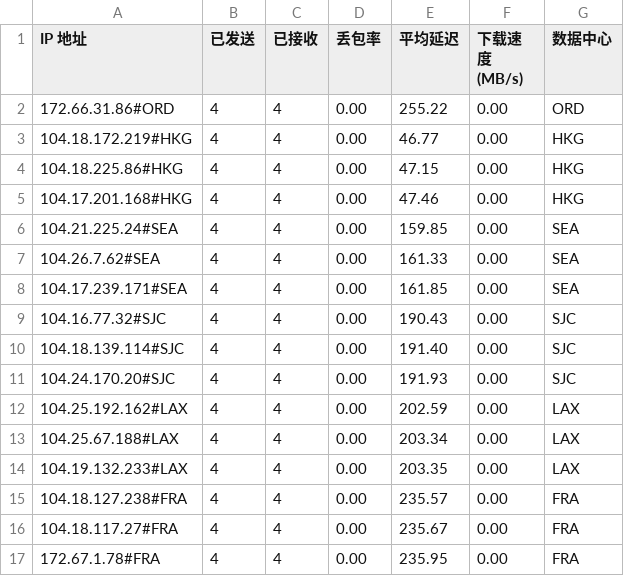
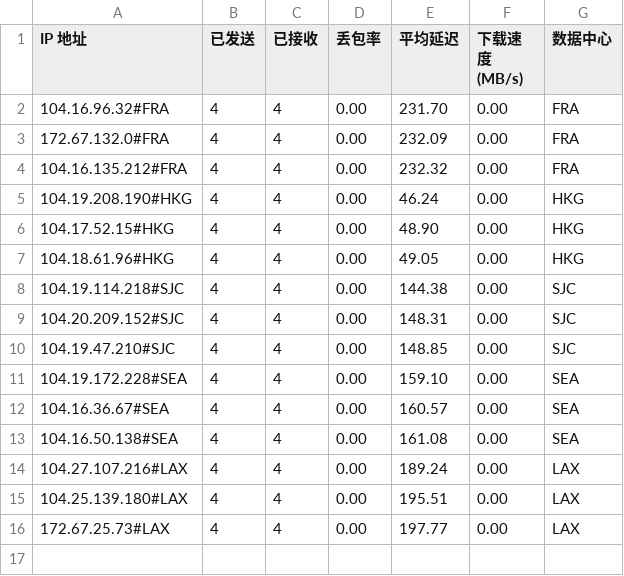
Before and after one commit to lls94/cf-address, a CSV file: dist/result.csv, drawn as a sheet.

```diff
--- a/dist/result.csv
+++ b/dist/result.csv
@@ -1,17 +1,16 @@
 IP 地址,已发送,已接收,丢包率,平均延迟,下载速度 (MB/s),数据中心
-172.66.31.86#ORD,4,4,0.00,255.22,0.00,ORD
-104.18.172.219#HKG,4,4,0.00,46.77,0.00,HKG
-104.18.225.86#HKG,4,4,0.00,47.15,0.00,HKG
-104.17.201.168#HKG,4,4,0.00,47.46,0.00,HKG
-104.21.225.24#SEA,4,4,0.00,159.85,0.00,SEA
-104.26.7.62#SEA,4,4,0.00,161.33,0.00,SEA
-104.17.239.171#SEA,4,4,0.00,161.85,0.00,SEA
-104.16.77.32#SJC,4,4,0.00,190.43,0.00,SJC
-104.18.139.114#SJC,4,4,0.00,191.40,0.00,SJC
-104.24.170.20#SJC,4,4,0.00,191.93,0.00,SJC
-104.25.192.162#LAX,4,4,0.00,202.59,0.00,LAX
-104.25.67.188#LAX,4,4,0.00,203.34,0.00,LAX
-104.19.132.233#LAX,4,4,0.00,203.35,0.00,LAX
-104.18.127.238#FRA,4,4,0.00,235.57,0.00,FRA
-104.18.117.27#FRA,4,4,0.00,235.67,0.00,FRA
-172.67.1.78#FRA,4,4,0.00,235.95,0.00,FRA
+104.16.96.32#FRA,4,4,0.00,231.70,0.00,FRA
+172.67.132.0#FRA,4,4,0.00,232.09,0.00,FRA
+104.16.135.212#FRA,4,4,0.00,232.32,0.00,FRA
+104.19.208.190#HKG,4,4,0.00,46.24,0.00,HKG
+104.17.52.15#HKG,4,4,0.00,48.90,0.00,HKG
+104.18.61.96#HKG,4,4,0.00,49.05,0.00,HKG
+104.19.114.218#SJC,4,4,0.00,144.38,0.00,SJC
+104.20.209.152#SJC,4,4,0.00,148.31,0.00,SJC
+104.19.47.210#SJC,4,4,0.00,148.85,0.00,SJC
+104.19.172.228#SEA,4,4,0.00,159.10,0.00,SEA
+104.16.36.67#SEA,4,4,0.00,160.57,0.00,SEA
+104.16.50.138#SEA,4,4,0.00,161.08,0.00,SEA
+104.27.107.216#LAX,4,4,0.00,189.24,0.00,LAX
+104.25.139.180#LAX,4,4,0.00,195.51,0.00,LAX
+172.67.25.73#LAX,4,4,0.00,197.77,0.00,LAX
```
Also changed, not shown: 1 other file.
